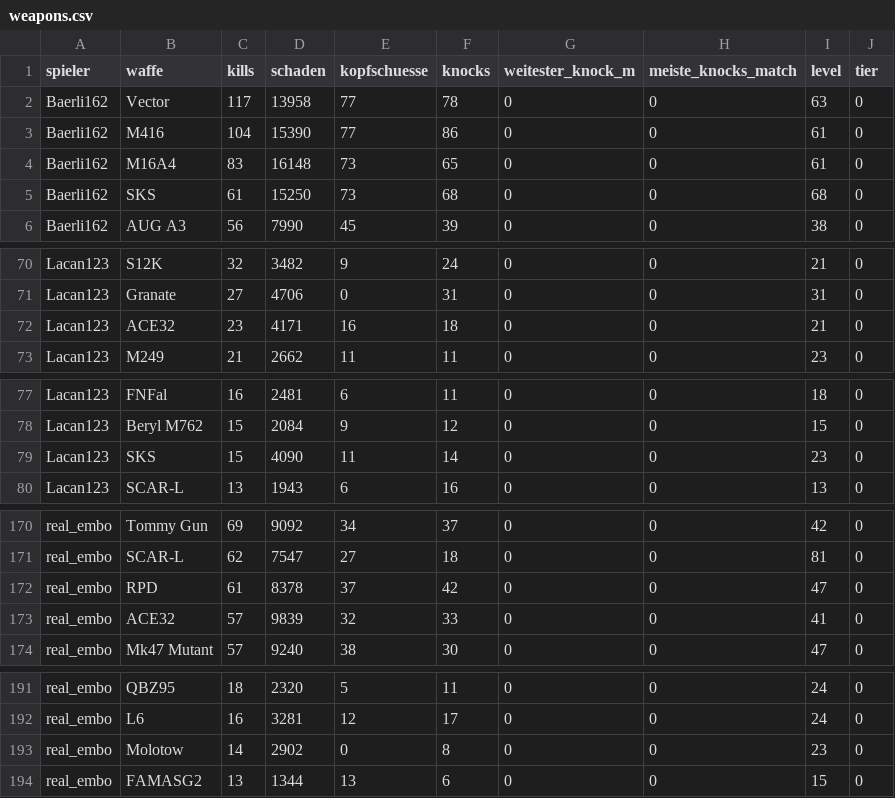
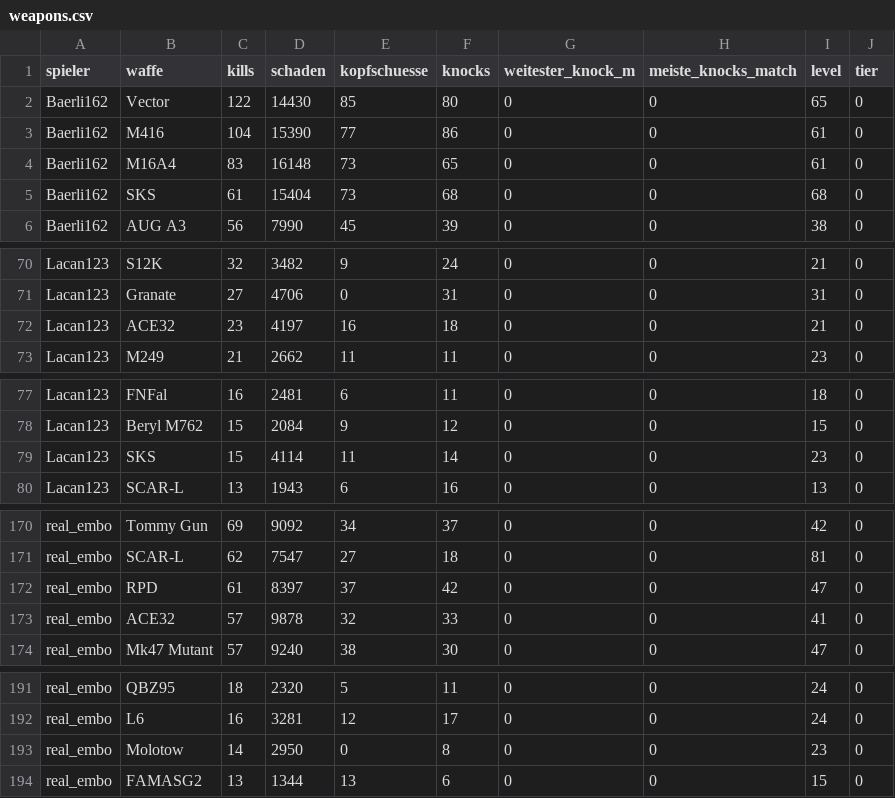
Before and after one commit to realembo88/S-404, a CSV file: weapons.csv, drawn as a sheet; only a part is shown, gaps mark what is left out; the diff covers the shown part only.

```diff
--- a/weapons.csv
+++ b/weapons.csv
@@ -1,6 +1,6 @@
 spieler;waffe;kills;schaden;kopfschuesse;knocks;weitester_knock_m;meiste_knocks_match;level;tier
-Baerli162;Vector;117;13958;77;78;0;0;63;0
+Baerli162;Vector;122;14430;85;80;0;0;65;0
 Baerli162;M416;104;15390;77;86;0;0;61;0
 Baerli162;M16A4;83;16148;73;65;0;0;61;0
-Baerli162;SKS;61;15250;73;68;0;0;68;0
+Baerli162;SKS;61;15404;73;68;0;0;68;0
 Baerli162;AUG A3;56;7990;45;39;0;0;38;0
@@ -71,3 +71,3 @@ Lacan123;S12K;32;3482;9;24;0;0;21;0
 Lacan123;Granate;27;4706;0;31;0;0;31;0
-Lacan123;ACE32;23;4171;16;18;0;0;21;0
+Lacan123;ACE32;23;4197;16;18;0;0;21;0
 Lacan123;M249;21;2662;11;11;0;0;23;0
@@ -78,3 +78,3 @@ Lacan123;FNFal;16;2481;6;11;0;0;18;0
 Lacan123;Beryl M762;15;2084;9;12;0;0;15;0
-Lacan123;SKS;15;4090;11;14;0;0;23;0
+Lacan123;SKS;15;4114;11;14;0;0;23;0
 Lacan123;SCAR-L;13;1943;6;16;0;0;13;0
@@ -171,4 +171,4 @@ real_embo;Tommy Gun;69;9092;34;37;0;0;42;0
 real_embo;SCAR-L;62;7547;27;18;0;0;81;0
-real_embo;RPD;61;8378;37;42;0;0;47;0
-real_embo;ACE32;57;9839;32;33;0;0;41;0
+real_embo;RPD;61;8397;37;42;0;0;47;0
+real_embo;ACE32;57;9878;32;33;0;0;41;0
 real_embo;Mk47 Mutant;57;9240;38;30;0;0;47;0
@@ -192,3 +192,3 @@ real_embo;QBZ95;18;2320;5;11;0;0;24;0
 real_embo;L6;16;3281;12;17;0;0;24;0
-real_embo;Molotow;14;2902;0;8;0;0;23;0
+real_embo;Molotow;14;2950;0;8;0;0;23;0
 real_embo;FAMASG2;13;1344;13;6;0;0;15;0
```
Also changed, not shown: 5 added rows, 5 removed rows and 35 edited cells elsewhere in this file, pubg_matches.csv, 1 other file.
